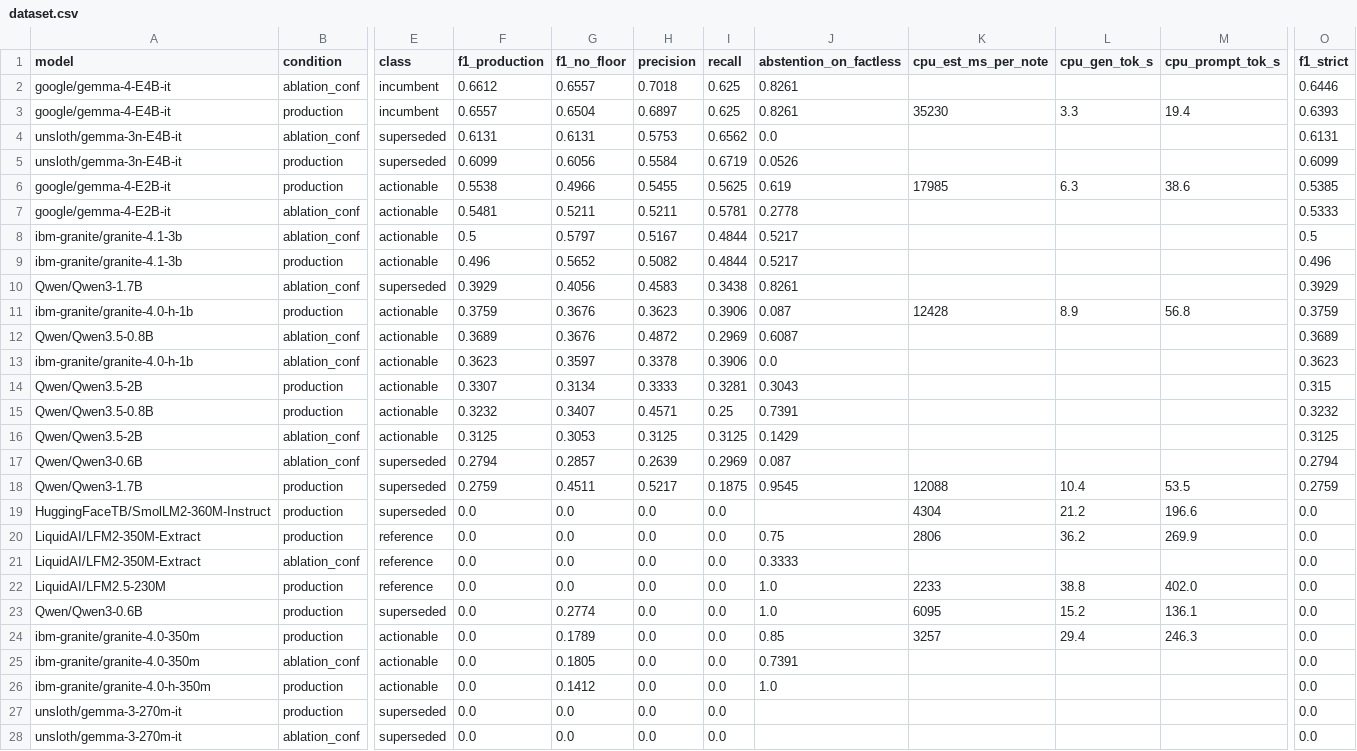
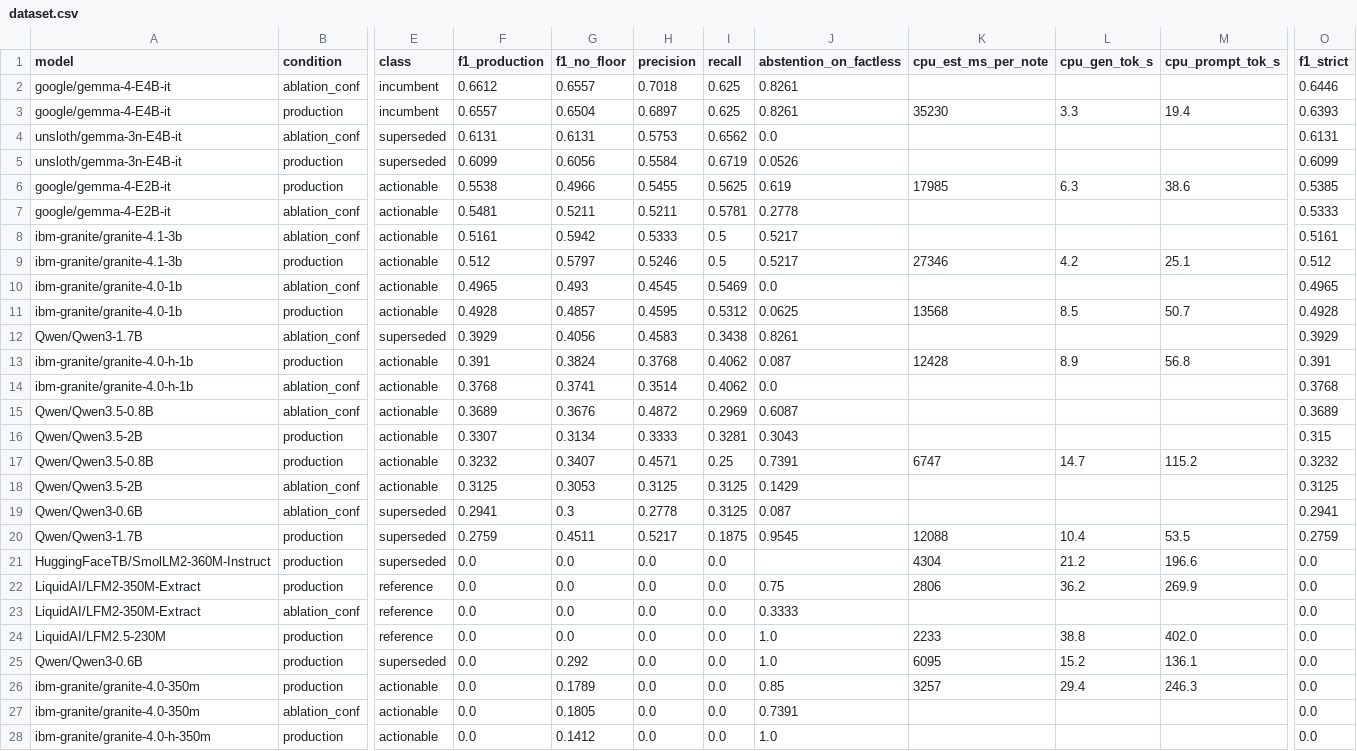
Before and after one commit to RakuenSoftware/aimee, a CSV file: bench/tier-a/results/dataset.csv, drawn as a sheet; only a part is shown, gaps mark what is left out; the shorter side is filled out with more unchanged rows; removed rows and columns are numbered as before the commit, all else as after; rows hold the shown columns only; the diff names each change by its address in the sheet, - before the commit and + after, or states it on an @@ line.

Commit message:
audit every disagreement instead of spot-checking one model
Two scorer bugs found by hand-inspecting E4B put every other number in doubt, so
this classifies all 291 false positives across all 16 runs rather than waiting to
trip over a third.

It found one: inverse_rel_type is documented as auto-enforced -- asserting
(a parent_of b) commits (b child_of a) -- and the scorer treated the directions
as different facts. Now handled alongside symmetry.

The audit is also the answer to whether the earlier numbers were junk. Across all
models, outright metric bugs (inverse + symmetric swaps) account for 5 of 291
false positives, 1.7%. Applying all three fixes moves every model by between
+0.015 and +0.033 F1 -- uniformly positive, none reordered by more than one
adjacent place, and the two adjacent swaps (granite-4.1-3b/granite-4.0-1b,
Qwen3.5-0.8B/Qwen3.5-2B) are inside the ~0.05 noise floor for n=70. The bugs
penalised all models alike, so the rankings and conclusions stand.

The wider result is about the task, not the metric: 25.8% of false positives are
predicate or entity naming variants that the rel_types gate and entity graph are
built to reconcile, and 48.5% are genuinely invented facts. Raw triple-F1 against
a fixed vocabulary understates every model by roughly a quarter of its error.

```diff
--- a/bench/tier-a/results/dataset.csv
+++ b/bench/tier-a/results/dataset.csv
-F8 (f1_production): 0.5
+F8 (f1_production): 0.5161
-G8 (f1_no_floor): 0.5797
+G8 (f1_no_floor): 0.5942
-H8 (precision): 0.5167
+H8 (precision): 0.5333
-I8:I9 (recall): 0.4844
+I8:I9 (recall): 0.5
-O8 (f1_strict): 0.5
+O8 (f1_strict): 0.5161
-F9 (f1_production): 0.496
+F9 (f1_production): 0.512
-G9 (f1_no_floor): 0.5652
+G9 (f1_no_floor): 0.5797
-H9 (precision): 0.5082
+H9 (precision): 0.5246
-K9 (cpu_est_ms_per_note): (empty)
+K9 (cpu_est_ms_per_note): 27346
-L9 (cpu_gen_tok_s): (empty)
+L9 (cpu_gen_tok_s): 4.2
-M9 (cpu_prompt_tok_s): (empty)
+M9 (cpu_prompt_tok_s): 25.1
-O9 (f1_strict): 0.496
+O9 (f1_strict): 0.512
+row 10: ibm-granite/granite-4.0-1b | ablation_conf | actionable | 0.4965 | 0.493 | 0.4545 | 0.5469 | 0.0 |  |  |  | 0.4965
+row 11: ibm-granite/granite-4.0-1b | production | actionable | 0.4928 | 0.4857 | 0.4595 | 0.5312 | 0.0625 | 13568 | 8.5 | 50.7 | 0.4928
-F13 (f1_production): 0.3759
+F13 (f1_production): 0.391
-G13 (f1_no_floor): 0.3676
+G13 (f1_no_floor): 0.3824
-H13 (precision): 0.3623
+H13 (precision): 0.3768
-I13 (recall): 0.3906
+I13 (recall): 0.4062
-O13 (f1_strict): 0.3759
+O13 (f1_strict): 0.391
+row 14: ibm-granite/granite-4.0-h-1b | ablation_conf | actionable | 0.3768 | 0.3741 | 0.3514 | 0.4062 | 0.0 |  |  |  | 0.3768
-row 13: ibm-granite/granite-4.0-h-1b | ablation_conf | actionable | 0.3623 | 0.3597 | 0.3378 | 0.3906 | 0.0 |  |  |  | 0.3623
-K17 (cpu_est_ms_per_note): (empty)
+K17 (cpu_est_ms_per_note): 6747
-L17 (cpu_gen_tok_s): (empty)
+L17 (cpu_gen_tok_s): 14.7
-M17 (cpu_prompt_tok_s): (empty)
+M17 (cpu_prompt_tok_s): 115.2
-F19 (f1_production): 0.2794
+F19 (f1_production): 0.2941
-G19 (f1_no_floor): 0.2857
+G19 (f1_no_floor): 0.3
-H19 (precision): 0.2639
+H19 (precision): 0.2778
-I19 (recall): 0.2969
+I19 (recall): 0.3125
-O19 (f1_strict): 0.2794
+O19 (f1_strict): 0.2941
-G25 (f1_no_floor): 0.2774
+G25 (f1_no_floor): 0.292
```
Also changed, not shown: 28 other files.
